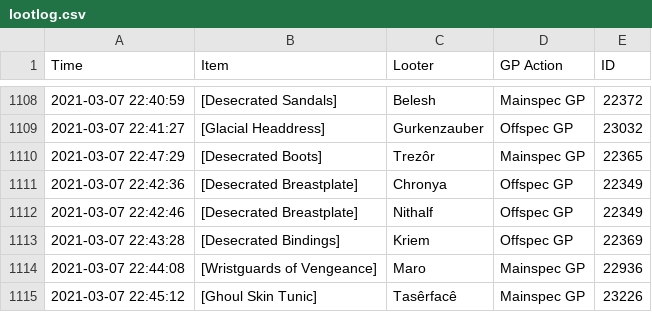
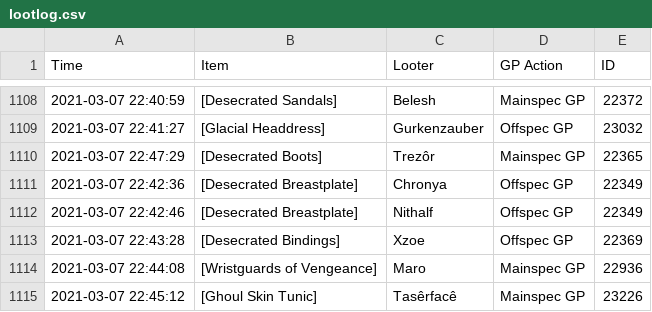
Before and after one commit to LessIsMoreGuild/LessIsMoreGuild.github.io, a CSV file: lootlog.csv, drawn as a sheet; only a part is shown, gaps mark what is left out.

Commit message:
Update lootlog.csv

```diff
--- a/lootlog.csv
+++ b/lootlog.csv
@@ -1112,3 +1112,3 @@ Time;Item;Looter;GP Action;ID
 2021-03-07 22:42:46;[Desecrated Breastplate];Nithalf;Offspec GP;22349
-2021-03-07 22:43:28;[Desecrated Bindings];Kriem;Offspec GP;22369
+2021-03-07 22:43:28;[Desecrated Bindings];Xzoe;Offspec GP;22369
 2021-03-07 22:44:08;[Wristguards of Vengeance];Maro;Mainspec GP;22936
```
